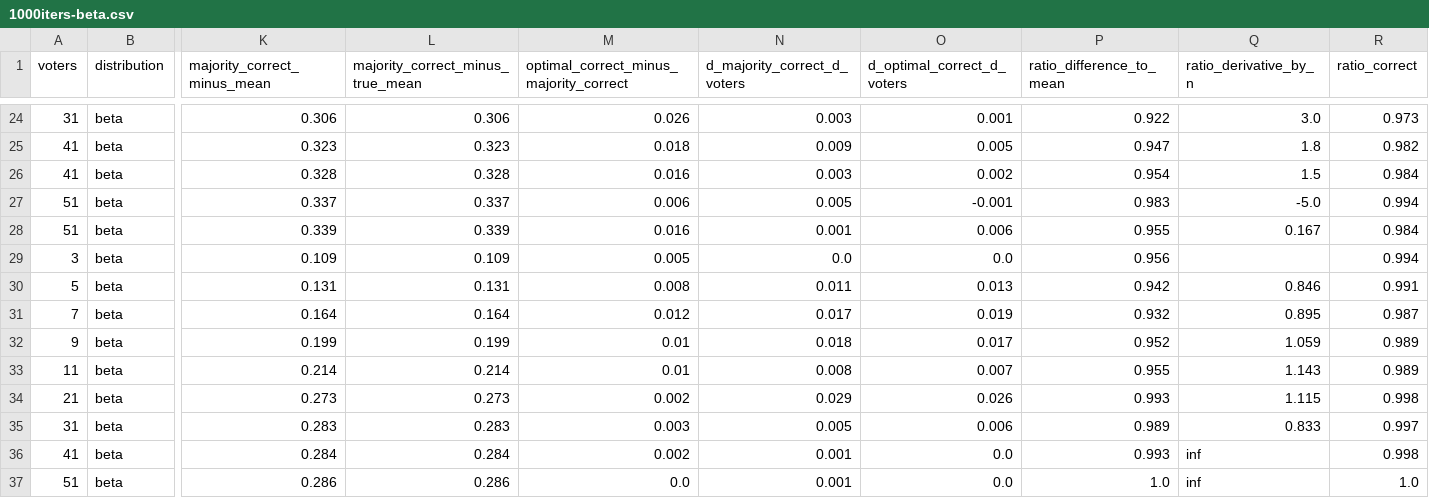
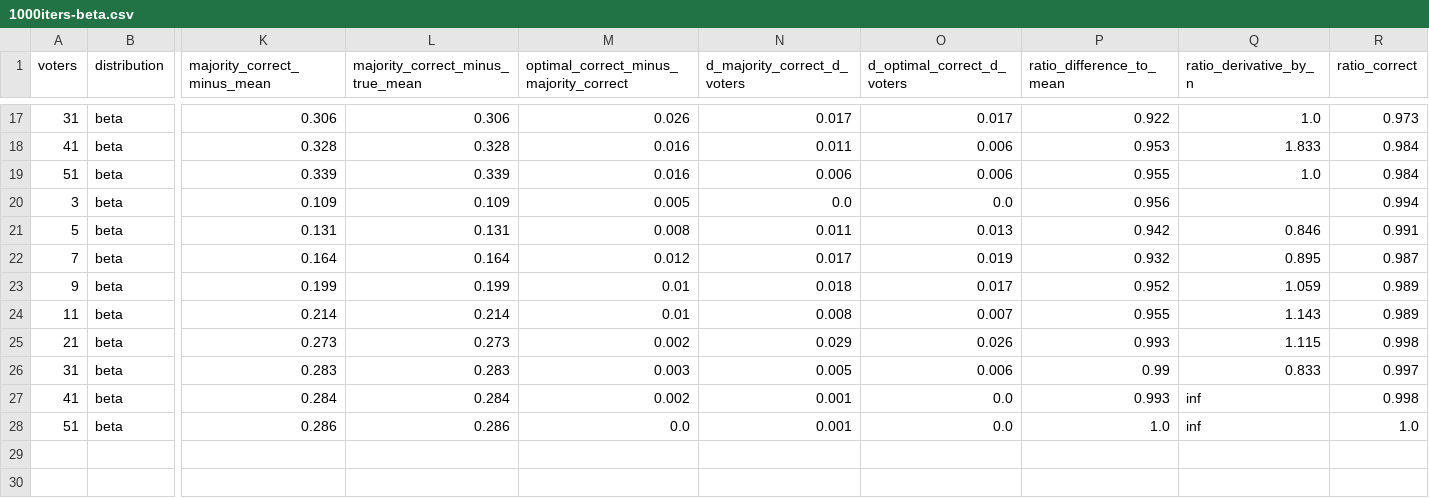
Before and after one commit to erelsgl/condorcet-simulations, a CSV file: degree_of_generalizability__results/1000iters-beta.csv, drawn as a sheet; only a part is shown, gaps mark what is left out; removed rows and columns are numbered as before the commit, all else as after; rows hold the shown columns only; the diff covers the shown part only; the diff names each change by its address in the sheet, - before the commit and + after, or states it on an @@ line.

```diff
--- a/degree_of_generalizability__results/1000iters-beta.csv
+++ b/degree_of_generalizability__results/1000iters-beta.csv
-N17 (d_majority_correct_d_voters): 0.003
+N17 (d_majority_correct_d_voters): 0.017
-O17 (d_optimal_correct_d_voters): 0.001
+O17 (d_optimal_correct_d_voters): 0.017
-Q17 (ratio_derivative_by_n): 3.0
+Q17 (ratio_derivative_by_n): 1.0
-row 25: 41 | beta | 0.323 | 0.323 | 0.018 | 0.009 | 0.005 | 0.947 | 1.8 | 0.982
-N18 (d_majority_correct_d_voters): 0.003
+N18 (d_majority_correct_d_voters): 0.011
-O18 (d_optimal_correct_d_voters): 0.002
+O18 (d_optimal_correct_d_voters): 0.006
-P18 (ratio_difference_to_mean): 0.954
+P18 (ratio_difference_to_mean): 0.953
-Q18 (ratio_derivative_by_n): 1.5
+Q18 (ratio_derivative_by_n): 1.833
-row 27: 51 | beta | 0.337 | 0.337 | 0.006 | 0.005 | -0.001 | 0.983 | -5.0 | 0.994
-N19 (d_majority_correct_d_voters): 0.001
+N19 (d_majority_correct_d_voters): 0.006
-Q19 (ratio_derivative_by_n): 0.167
+Q19 (ratio_derivative_by_n): 1.0
-P26 (ratio_difference_to_mean): 0.989
+P26 (ratio_difference_to_mean): 0.99
```
Also changed, not shown: 7 removed rows and 25 edited cells elsewhere in this file, degree_of_generalizability__results/1000iters-norm-groups.csv, 23 other files.
